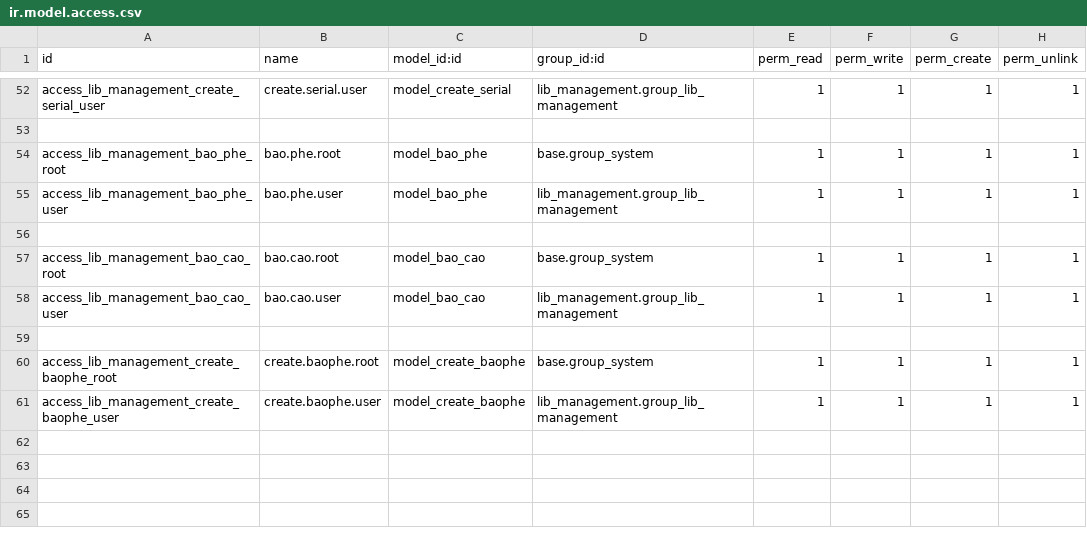
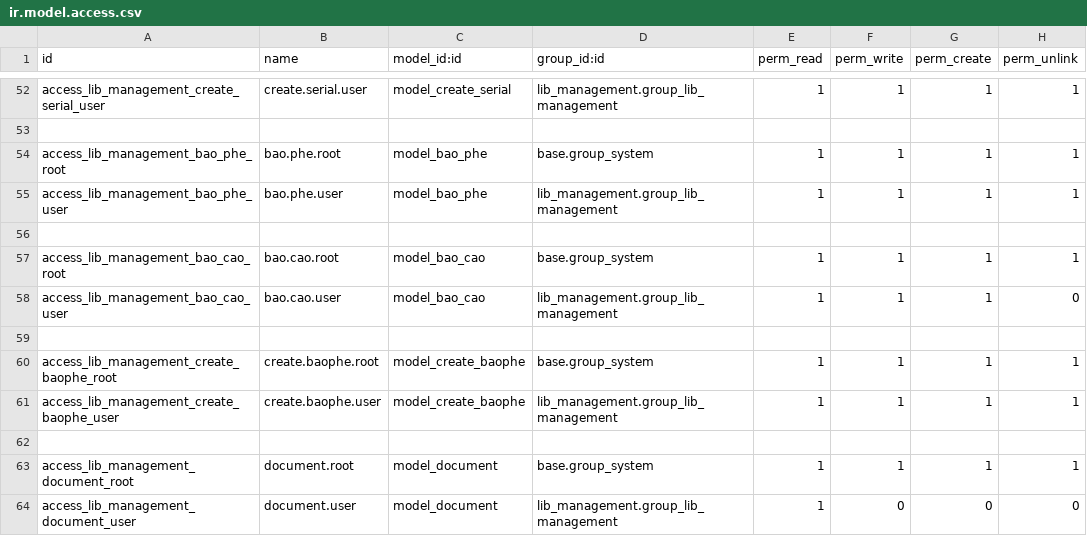
Before and after one commit to Lvquy/thuvien, a CSV file: lib_management/security/ir.model.access.csv, drawn as a sheet; only a part is shown, gaps mark what is left out.

Commit message:
add document

```diff
--- a/lib_management/security/ir.model.access.csv
+++ b/lib_management/security/ir.model.access.csv
@@ -57,3 +57,3 @@ access_lib_management_bao_phe_user,bao.phe.user,model_bao_phe,lib_management.gro
 access_lib_management_bao_cao_root,bao.cao.root,model_bao_cao,base.group_system,1,1,1,1
-access_lib_management_bao_cao_user,bao.cao.user,model_bao_cao,lib_management.group_lib_management,1,1,1,1
+access_lib_management_bao_cao_user,bao.cao.user,model_bao_cao,lib_management.group_lib_management,1,1,1,0
 
@@ -61 +61,4 @@ access_lib_management_create_baophe_root,create.baophe.root,model_create_baophe,
 access_lib_management_create_baophe_user,create.baophe.user,model_create_baophe,lib_management.group_lib_management,1,1,1,1
+
+access_lib_management_document_root,document.root,model_document,base.group_system,1,1,1,1
+access_lib_management_document_user,document.user,model_document,lib_management.group_lib_management,1,0,0,0
```
Also changed, not shown: 7 other files.
